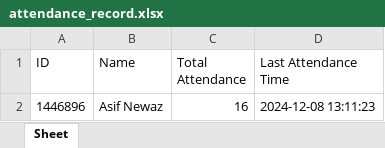
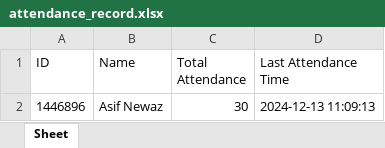
Before and after one commit to Asifnewaz/RTFaceRecognition, an Excel workbook: attendance_record.xlsx, sheet Sheet, drawn as a sheet; values as stored, in another font and other column widths than the file's, no borders; the diff names each change by its address in the sheet, - before the commit and + after, or states it on an @@ line.

```diff
--- a/attendance_record.xlsx (sheet Sheet)
+++ b/attendance_record.xlsx (sheet Sheet)
-C2 (Total Attendance): 16
+C2 (Total Attendance): 30
-D2 (Last Attendance Time): 2024-12-08 13:11:23
+D2 (Last Attendance Time): 2024-12-13 11:09:13
```
Also changed, not shown: 1 other file.
